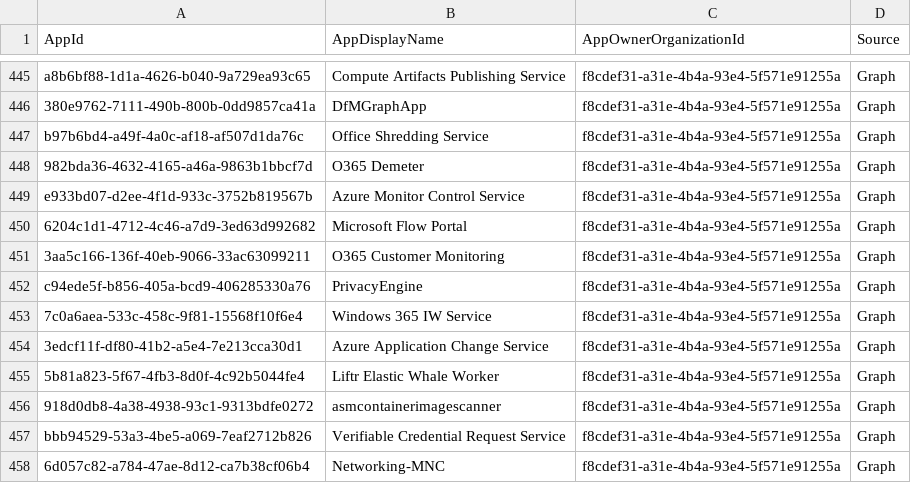
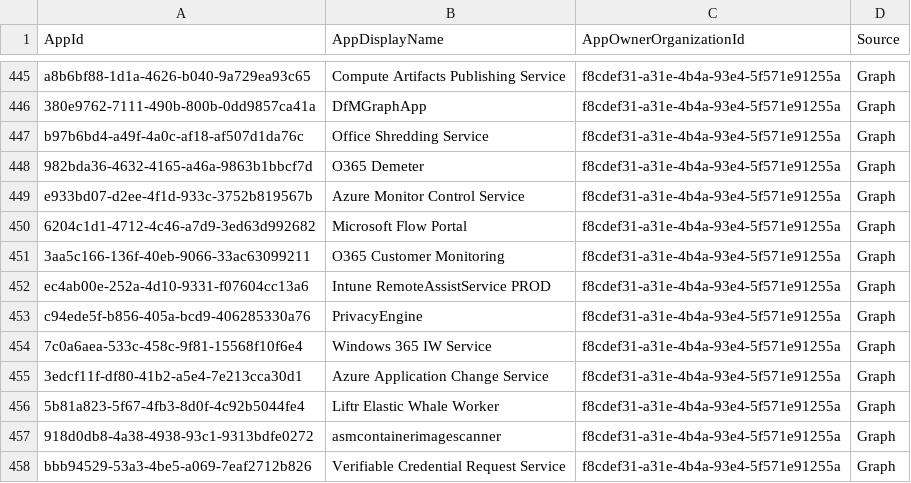
Before and after one commit to merill/microsoft-info, a CSV file: _info/MicrosoftApps.csv, drawn as a sheet; only a part is shown, gaps mark what is left out; the shorter side is filled out with more unchanged rows.

```diff
--- a/_info/MicrosoftApps.csv
+++ b/_info/MicrosoftApps.csv
@@ -451,2 +451,3 @@
 "3aa5c166-136f-40eb-9066-33ac63099211","O365 Customer Monitoring","f8cdef31-a31e-4b4a-93e4-5f571e91255a","Graph"
+"ec4ab00e-252a-4d10-9331-f07604cc13a6","Intune RemoteAssistService PROD","f8cdef31-a31e-4b4a-93e4-5f571e91255a","Graph"
 "c94ede5f-b856-405a-bcd9-406285330a76","PrivacyEngine","f8cdef31-a31e-4b4a-93e4-5f571e91255a","Graph"
```
Also changed, not shown: 1 other file.
